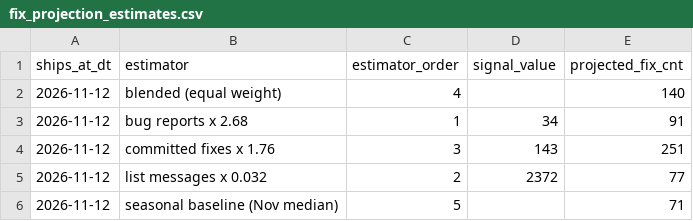
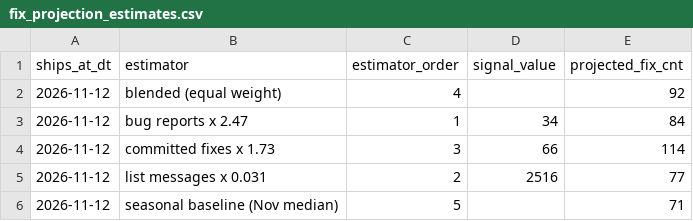
Before and after one commit to dorianinsights/postgres_bug_analysis, a CSV file: data/derived/fix_projection_estimates.csv, drawn as a sheet.

```diff
--- a/data/derived/fix_projection_estimates.csv
+++ b/data/derived/fix_projection_estimates.csv
@@ -1,6 +1,6 @@
 ships_at_dt,estimator,estimator_order,signal_value,projected_fix_cnt
-2026-11-12,blended (equal weight),4,,140
-2026-11-12,bug reports x 2.68,1,34,91
-2026-11-12,committed fixes x 1.76,3,143,251
-2026-11-12,list messages x 0.032,2,2372,77
+2026-11-12,blended (equal weight),4,,92
+2026-11-12,bug reports x 2.47,1,34,84
+2026-11-12,committed fixes x 1.73,3,66,114
+2026-11-12,list messages x 0.031,2,2516,77
 2026-11-12,seasonal baseline (Nov median),5,,71
```
Also changed, not shown: data/derived/dim_release.csv, data/derived/fct_branch_size_weekly.csv, 5 other files.
